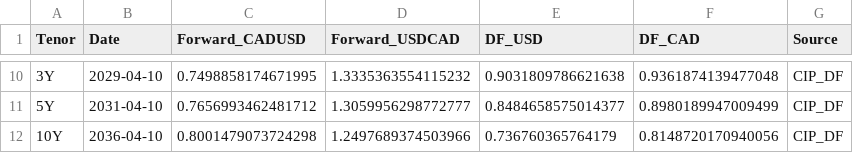
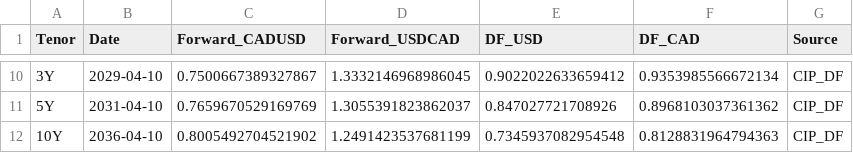
Before and after one commit to ViruAgrawal/sugar11-pipeline, a CSV file: cadusd_forwards.csv, drawn as a sheet; only a part is shown, gaps mark what is left out; the diff covers the shown part only; the diff names each change by its address in the sheet, - before the commit and + after, or states it on an @@ line.

```diff
--- a/cadusd_forwards.csv
+++ b/cadusd_forwards.csv
-C10 (Forward_CADUSD): 0.7498858174671995
+C10 (Forward_CADUSD): 0.7500667389327867
-D10 (Forward_USDCAD): 1.3335363554115232
+D10 (Forward_USDCAD): 1.3332146968986045
-E10 (DF_USD): 0.9031809786621638
+E10 (DF_USD): 0.9022022633659412
-F10 (DF_CAD): 0.9361874139477048
+F10 (DF_CAD): 0.9353985566672134
-C11 (Forward_CADUSD): 0.7656993462481712
+C11 (Forward_CADUSD): 0.7659670529169769
-D11 (Forward_USDCAD): 1.3059956298772777
+D11 (Forward_USDCAD): 1.3055391823862037
-E11 (DF_USD): 0.8484658575014377
+E11 (DF_USD): 0.847027721708926
-F11 (DF_CAD): 0.8980189947009499
+F11 (DF_CAD): 0.8968103037361362
-C12 (Forward_CADUSD): 0.8001479073724298
+C12 (Forward_CADUSD): 0.8005492704521902
-D12 (Forward_USDCAD): 1.2497689374503966
+D12 (Forward_USDCAD): 1.2491423537681199
-E12 (DF_USD): 0.736760365764179
+E12 (DF_USD): 0.7345937082954548
-F12 (DF_CAD): 0.8148720170940056
+F12 (DF_CAD): 0.8128831964794363
```
Also changed, not shown: 32 edited cells elsewhere in this file, 3 other files.
